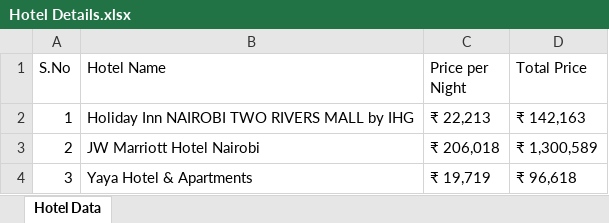
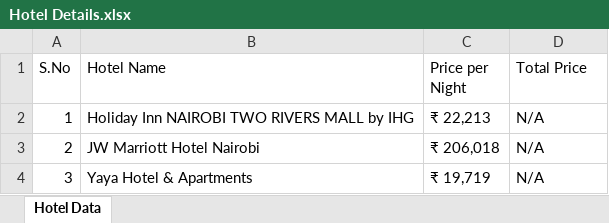
Before and after one commit to Bhargavraj-Ankarla/Calculate-Trip-Cost, an Excel workbook: Excel Output/Hotel Details.xlsx, sheet Hotel Data, drawn as a sheet; values as stored, in another font and other column widths than the file's, no borders; the diff names each change by its address in the sheet, - before the commit and + after, or states it on an @@ line.

```diff
--- a/Excel Output/Hotel Details.xlsx (sheet Hotel Data)
+++ b/Excel Output/Hotel Details.xlsx (sheet Hotel Data)
-D2 (Total Price): ₹ 142,163
+D2 (Total Price): N/A
-D3 (Total Price): ₹ 1,300,589
+D3 (Total Price): N/A
-D4 (Total Price): ₹ 96,618
+D4 (Total Price): N/A
```
Also changed, not shown: Excel Output/CruiseDetails.xlsx, Excel Output/Hotels Sort Verification Details.xlsx, 9 other files.
